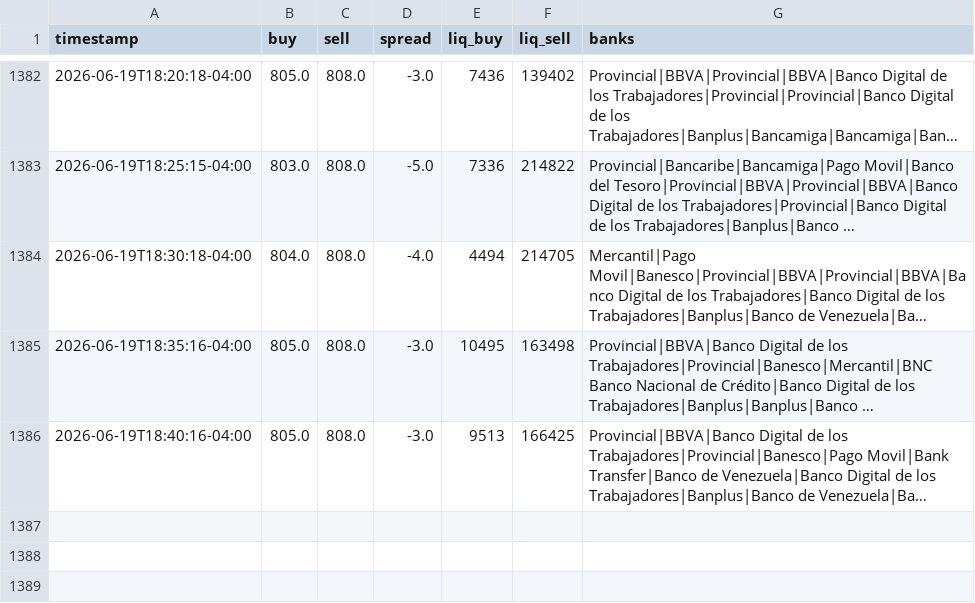
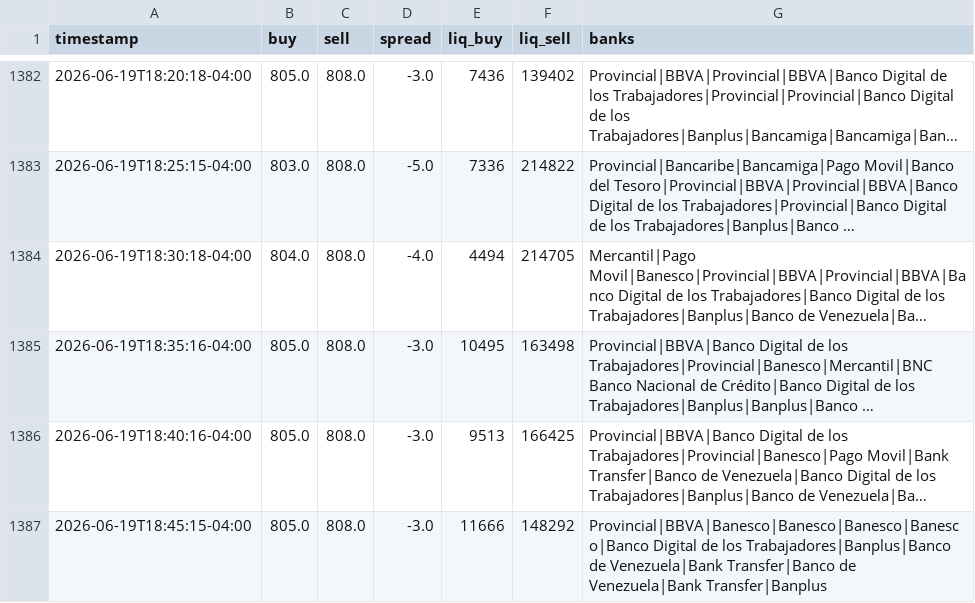
Before and after one commit to aamirhalabi/P2P-BOT-ADVICE, a CSV file: data/history.csv, drawn as a sheet; only a part is shown, gaps mark what is left out; long unchanged cells end in …; the diff names each change by its address in the sheet, - before the commit and + after, or states it on an @@ line.

Commit message:
historial 2026-06-19 22:45

```diff
--- a/data/history.csv
+++ b/data/history.csv
+row 1387: 2026-06-19T18:45:15-04:00 | 805.0 | 808.0 | -3.0 | 11666 | 148292 | Provincial|BBVA|Banesco|Banesco|Banesco|Banesco|Banco Digital de los Trabajadores|Banplus|Banco de Venezuela|Bank Transfer|Banco de Venezuela|Bank Transfer|Banplus
```
